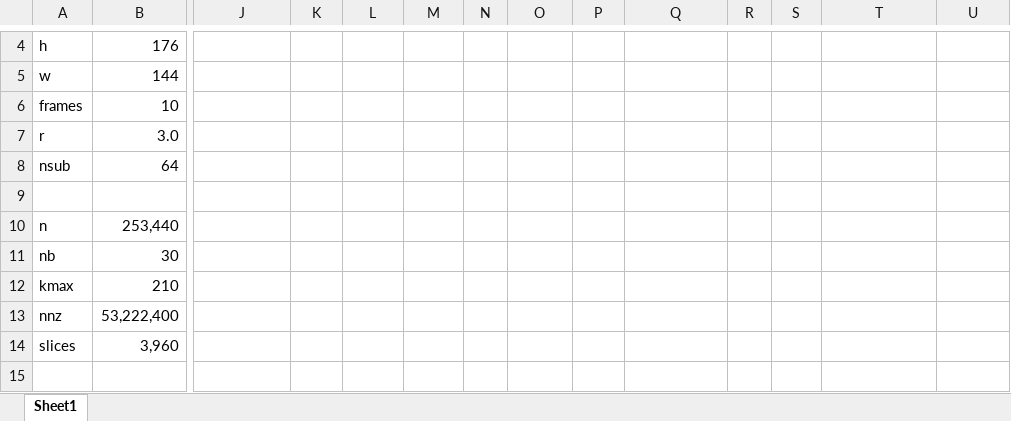
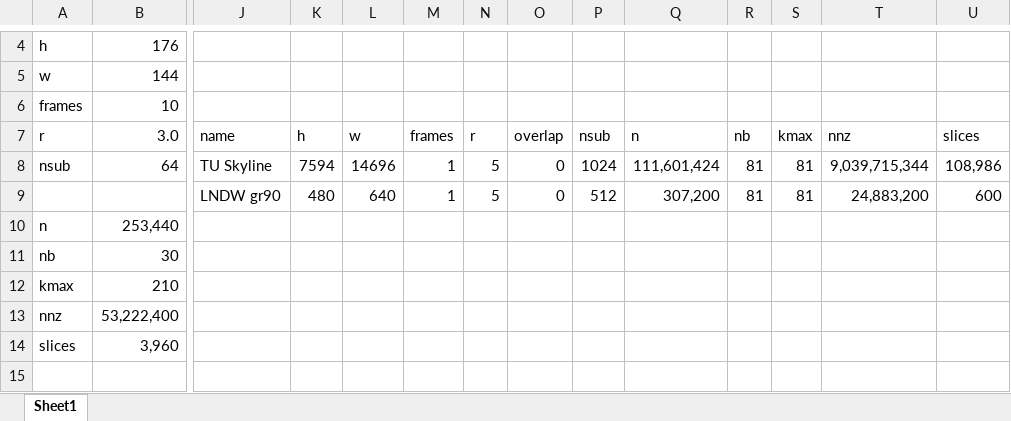
Before and after one commit to m1racoli/mcl-im-seg, an Excel workbook: numbers.xlsx, sheet Sheet1, drawn as a sheet; only a part is shown, gaps mark what is left out; values as stored, in another font and other column widths than the file's, no borders; table styles not drawn; removed rows and columns are numbered as before the commit, all else as after; rows hold the shown columns only; the diff names each change by its address in the sheet, - before the commit and + after, or states it on an @@ line.

```diff
--- a/numbers.xlsx (sheet Sheet1)
+++ b/numbers.xlsx (sheet Sheet1)
-row 7: r | 3.0
-row 8: nsub | 64
-row 7: (empty)
+row 7: r | 3.0 | name | h | w | frames | r | overlap | nsub | n | nb | kmax | nnz | slices
+row 8: nsub | 64 | TU Skyline | 7594 | 14696 | 1 | 5 | 0 | 1024 | 111,601,424 | 81 | 81 | 9,039,715,344 | 108,986
+row 9:  |  | LNDW gr90 | 480 | 640 | 1 | 5 | 0 | 512 | 307,200 | 81 | 81 | 24,883,200 | 600
```
Also changed, not shown: 1 other file.
